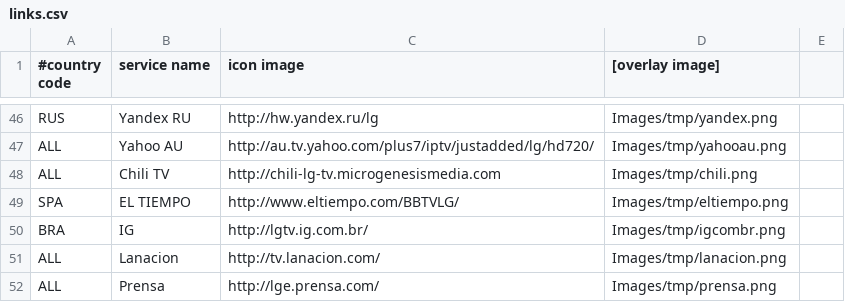
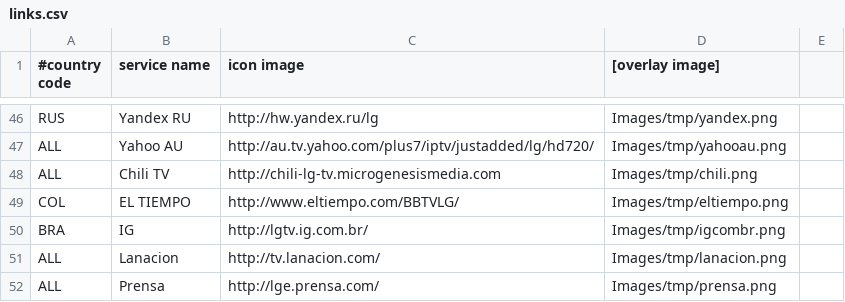
Before and after one commit to svn2github/LGMOD, a CSV file: OpenLGTV_BCM/trunk/OpenLGTV_BCM-src/var/www/browser/links.csv, drawn as a sheet; only a part is shown, gaps mark what is left out.

Commit message:
OpenLGTV BCM: more IPs to drop
git-svn-id: http://svn.openlgtv.org.ru@1193 6f01ea5f-641d-df11-ac65-003048919802

```diff
--- a/OpenLGTV_BCM/trunk/OpenLGTV_BCM-src/var/www/browser/links.csv
+++ b/OpenLGTV_BCM/trunk/OpenLGTV_BCM-src/var/www/browser/links.csv
@@ -48,3 +48,3 @@ ALL|Yahoo AU|http://au.tv.yahoo.com/plus7/iptv/justadded/lg/hd720/|Images/tmp/ya
 ALL|Chili TV|http://chili-lg-tv.microgenesismedia.com|Images/tmp/chili.png|
-SPA|EL TIEMPO|http://www.eltiempo.com/BBTVLG/|Images/tmp/eltiempo.png|
+COL|EL TIEMPO|http://www.eltiempo.com/BBTVLG/|Images/tmp/eltiempo.png|
 BRA|IG|http://lgtv.ig.com.br/|Images/tmp/igcombr.png|
```
Also changed, not shown: 2 other files.
